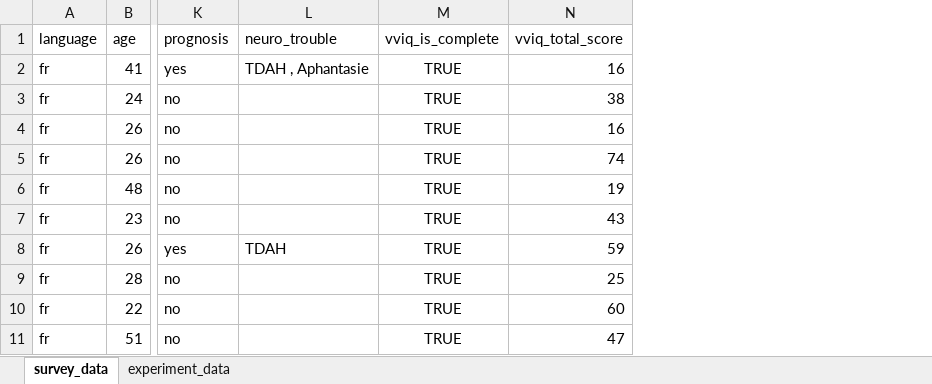
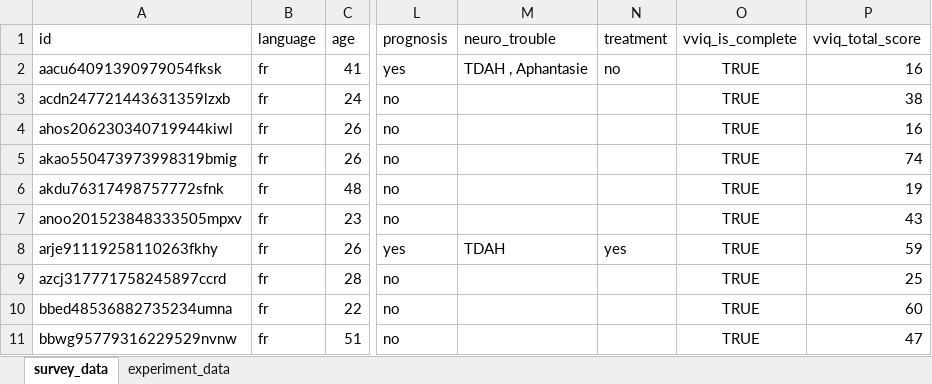
Before and after one commit to m-delem/aphantasiaReasoningViie, an Excel workbook: inst/extdata/raw_data.xlsx, sheet survey_data, drawn as a sheet; only a part is shown, gaps mark what is left out; values as stored, in another font and other column widths than the file's, no borders; table styles not drawn; the diff names each change by its address in the sheet, - before the commit and + after, or states it on an @@ line.

```diff
--- a/inst/extdata/raw_data.xlsx (sheet survey_data)
+++ b/inst/extdata/raw_data.xlsx (sheet survey_data)
+column A (id), rows 2-11: aacu64091390979054fksk | acdn247721443631359lzxb | ahos206230340719944kiwl | akao550473973998319bmig | akdu76317498757772sfnk | anoo201523848333505mpxv | arje91119258110263fkhy | azcj317771758245897ccrd | bbed48536882735234umna | bbwg95779316229529nvnw
+column N (treatment), rows 2-8: no |  |  |  |  |  | yes
```
Also changed, not shown: 5 other files.
